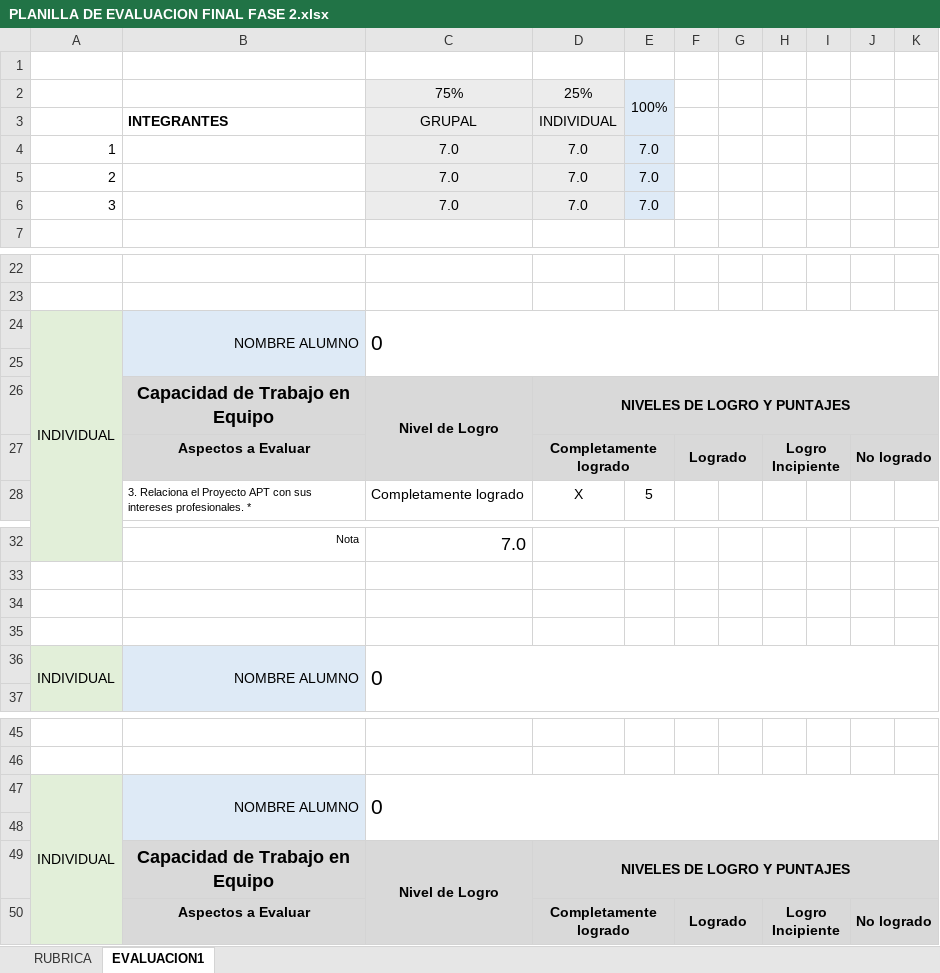
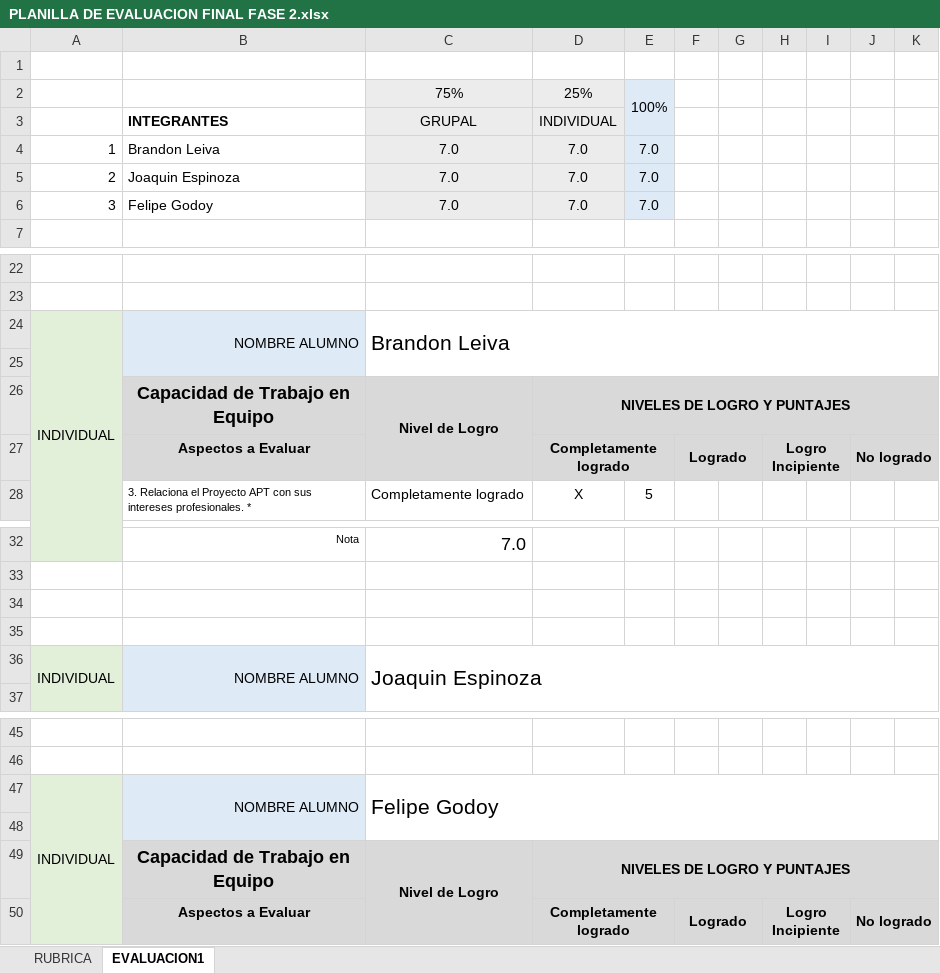
Before and after one commit to BrandonLeiva/Incluus, an Excel workbook: Fase 2/Evidencias Grupales/PLANILLA DE EVALUACION FINAL FASE 2.xlsx, sheet EVALUACION1, drawn as a sheet; only a part is shown, gaps mark what is left out; values as stored, in another font and other column widths than the file's, no borders; conditional formats not drawn; the diff names each change by its address in the sheet, - before the commit and + after, or states it on an @@ line.

```diff
--- a/Fase 2/Evidencias Grupales/PLANILLA DE EVALUACION FINAL FASE 2.xlsx (sheet EVALUACION1)
+++ b/Fase 2/Evidencias Grupales/PLANILLA DE EVALUACION FINAL FASE 2.xlsx (sheet EVALUACION1)
-B4: (empty)
+B4: Brandon Leiva
-B5: (empty)
+B5: Joaquin Espinoza
-B6: (empty)
+B6: Felipe Godoy
-C24: 0
+C24: Brandon Leiva
-C36: 0
+C36: Joaquin Espinoza
-C47: 0
+C47: Felipe Godoy
```
Also changed, not shown: Fase 2/Evidencias Grupales/PLANILLA DE EVALUACION AVANCE FASE 2.xlsx.
